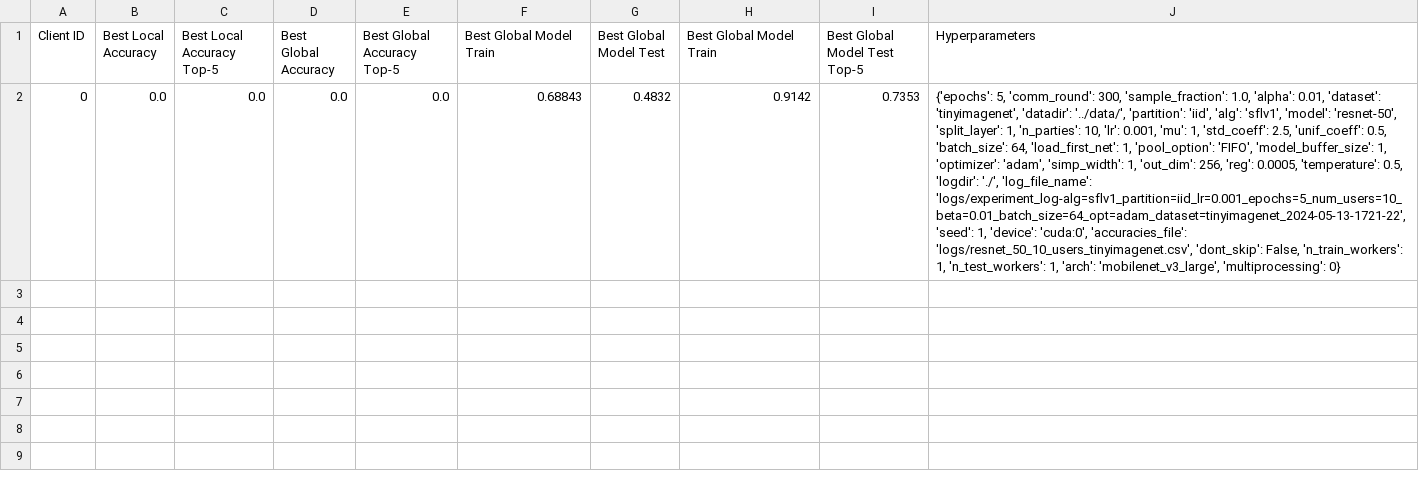
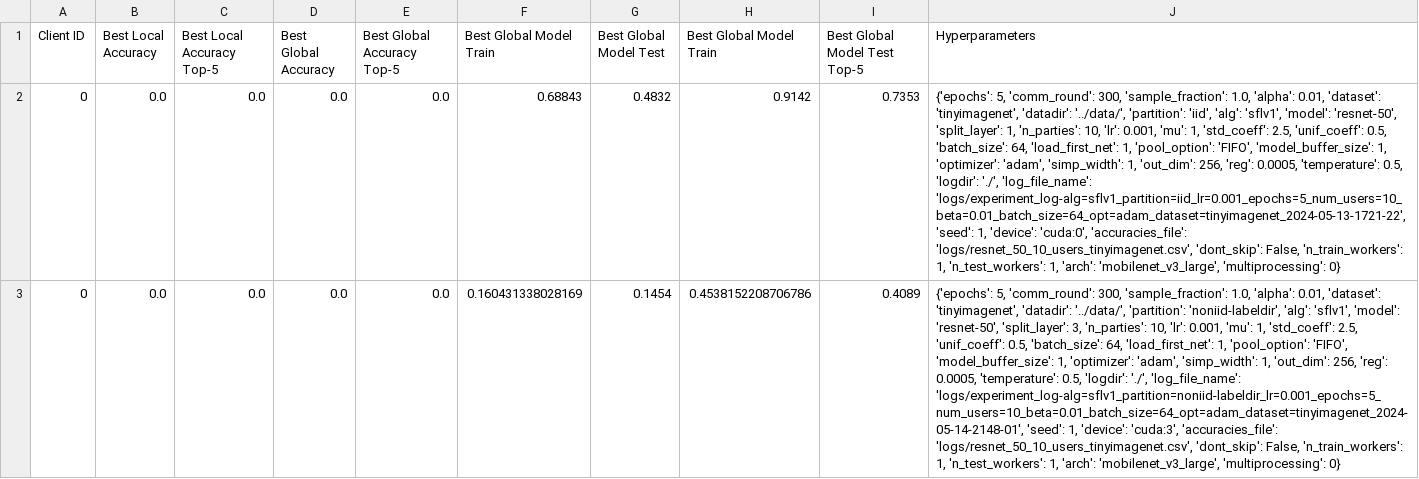
Before and after one commit to justindachille/Split-Consistency, a CSV file: logs/resnet_50_10_users_tinyimagenet.csv, drawn as a sheet; the diff names each change by its address in the sheet, - before the commit and + after, or states it on an @@ line.

```diff
--- a/logs/resnet_50_10_users_tinyimagenet.csv
+++ b/logs/resnet_50_10_users_tinyimagenet.csv
+row 3: 0 | 0.0 | 0.0 | 0.0 | 0.0 | 0.160431338028169 | 0.1454 | 0.4538152208706786 | 0.4089 | {'epochs': 5, 'comm_round': 300, 'sample_fraction': 1.0, 'alpha': 0.01, 'dataset': 'tinyimagenet', 'datadir': '../data/', 'partition': 'noniid-labeldir', 'alg': 'sflv1', 'model': 'resnet-50', 'split_layer': 3, 'n_parties': 10, 'lr': 0.001, 'mu': 1, 'std_coeff': 2.5, 'unif_coeff': 0.5, 'batch_size': 64, 'load_first_net': 1, 'pool_option': 'FIFO', 'model_buffer_size': 1, 'optimizer': 'adam', 'simp_width': 1, 'out_dim': 256, 'reg': 0.0005, 'temperature': 0.5, 'logdir': './', 'log_file_name': 'logs/experiment_log-alg=sflv1_partition=noniid-labeldir_lr=0.001_epochs=5_num_users=10_beta=0.01_batch_size=64_opt=adam_dataset=tinyimagenet_2024-05-14-2148-01', 'seed': 1, 'device': 'cuda:3', 'accuracies_file': 'logs/resnet_50_10_users_tinyimagenet.csv', 'dont_skip': False, 'n_train_workers': 1, 'n_test_workers': 1, 'arch': 'mobilenet_v3_large', 'multiprocessing': 0}
```
Also changed, not shown: 19 other files.
